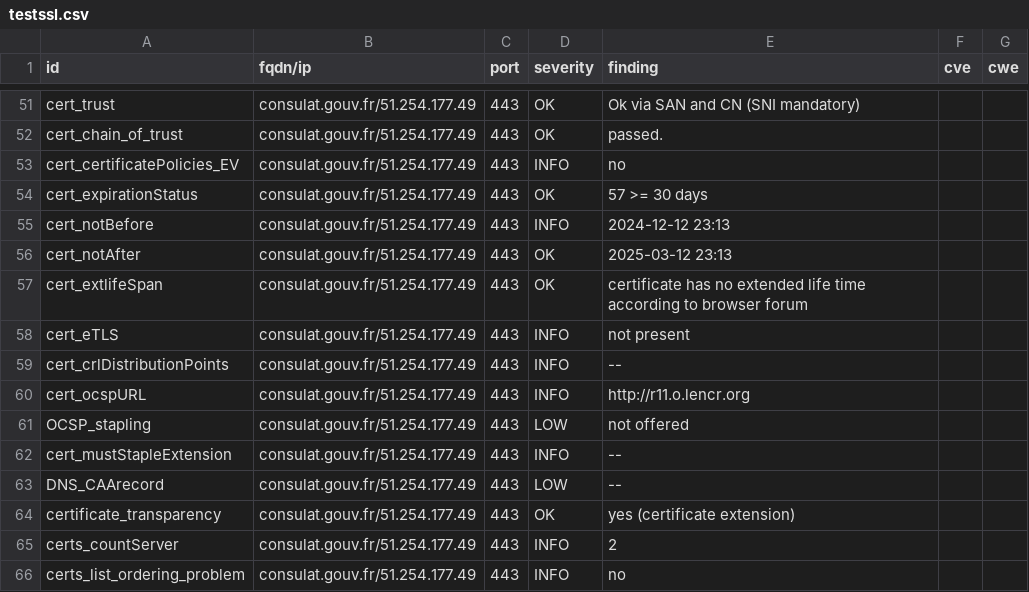
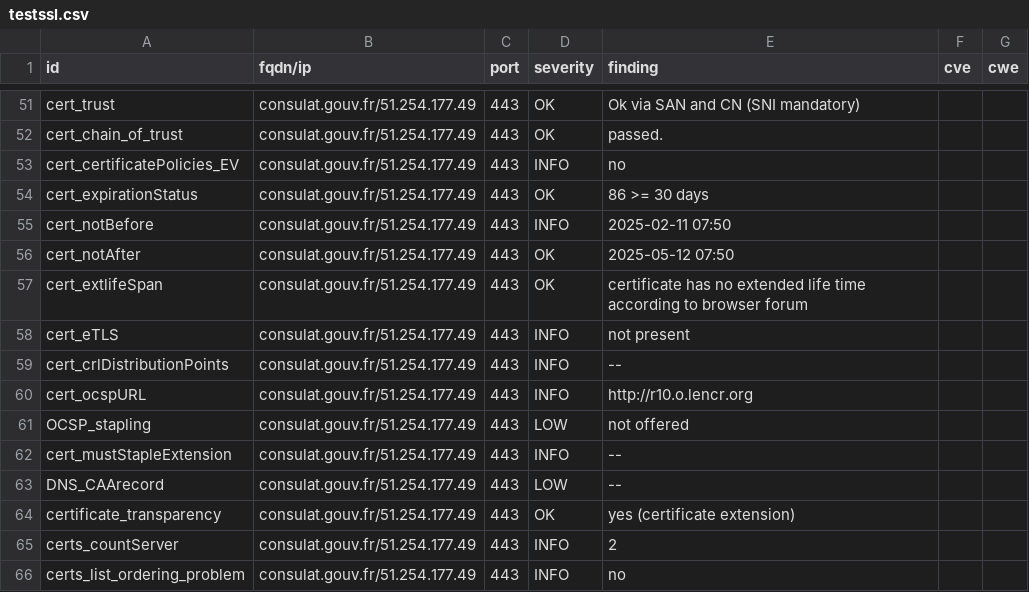
Before and after one commit to GKO-org/dashlordPrd3, a CSV file: results/aHR0cHM6Ly9jb25zdWxhdC5nb3V2LmZy/testssl.csv, drawn as a sheet; only a part is shown, gaps mark what is left out; the diff covers the shown part only.

Commit message:
update: https://consulat.gouv.fr

```diff
--- a/results/aHR0cHM6Ly9jb25zdWxhdC5nb3V2LmZy/testssl.csv
+++ b/results/aHR0cHM6Ly9jb25zdWxhdC5nb3V2LmZy/testssl.csv
@@ -53,5 +53,5 @@
 "cert_certificatePolicies_EV","consulat.gouv.fr/51.254.177.49","443","INFO","no","",""
-"cert_expirationStatus","consulat.gouv.fr/51.254.177.49","443","OK","57 >= 30 days","",""
-"cert_notBefore","consulat.gouv.fr/51.254.177.49","443","INFO","2024-12-12 23:13","",""
-"cert_notAfter","consulat.gouv.fr/51.254.177.49","443","OK","2025-03-12 23:13","",""
+"cert_expirationStatus","consulat.gouv.fr/51.254.177.49","443","OK","86 >= 30 days","",""
+"cert_notBefore","consulat.gouv.fr/51.254.177.49","443","INFO","2025-02-11 07:50","",""
+"cert_notAfter","consulat.gouv.fr/51.254.177.49","443","OK","2025-05-12 07:50","",""
 "cert_extlifeSpan","consulat.gouv.fr/51.254.177.49","443","OK","certificate has no extended life time according to browser forum","",""
@@ -59,3 +59,3 @@
 "cert_crlDistributionPoints","consulat.gouv.fr/51.254.177.49","443","INFO","--","",""
-"cert_ocspURL","consulat.gouv.fr/51.254.177.49","443","INFO","http://r11.o.lencr.org","",""
+"cert_ocspURL","consulat.gouv.fr/51.254.177.49","443","INFO","http://r10.o.lencr.org","",""
 "OCSP_stapling","consulat.gouv.fr/51.254.177.49","443","LOW","not offered","",""
```
Also changed, not shown: 11 edited cells elsewhere in this file, 8 other files.
